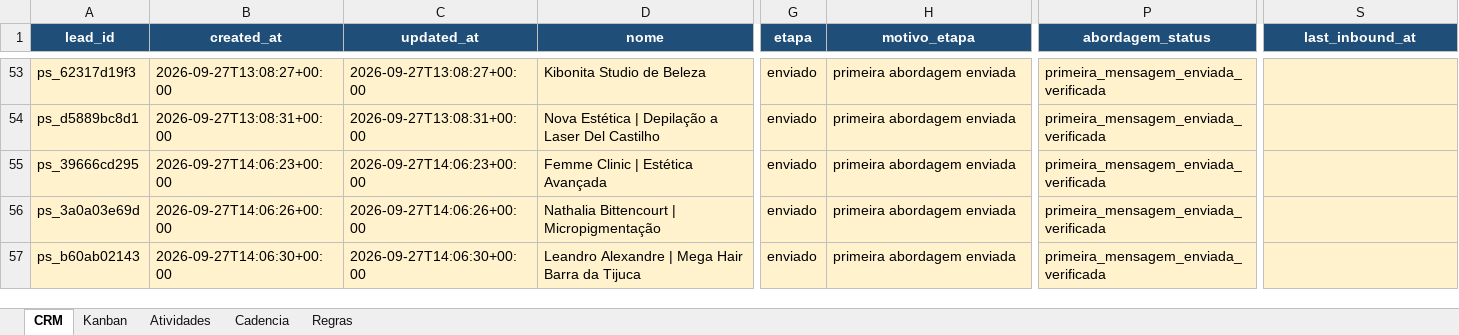
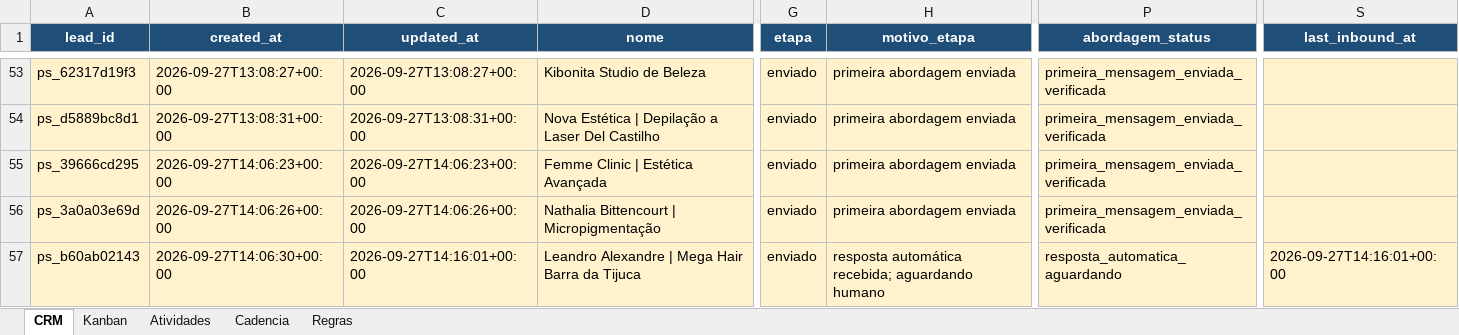
Before and after one commit to hlreboques-oss/projeto-sites-demos, an Excel workbook: projeto_sites_crm.xlsx, sheet CRM, drawn as a sheet; only a part is shown, gaps mark what is left out; values as stored, in another font and other column widths than the file's, no borders; table styles not drawn; the diff names each change by its address in the sheet, - before the commit and + after, or states it on an @@ line.

```diff
--- a/projeto_sites_crm.xlsx (sheet CRM)
+++ b/projeto_sites_crm.xlsx (sheet CRM)
-C57 (updated_at): 2026-09-27T14:06:30+00:00
+C57 (updated_at): 2026-09-27T14:16:01+00:00
-H57 (motivo_etapa): primeira abordagem enviada
+H57 (motivo_etapa): resposta automática recebida; aguardando humano
-P57 (abordagem_status): primeira_mensagem_enviada_verificada
+P57 (abordagem_status): resposta_automatica_aguardando
-S57 (last_inbound_at): (empty)
+S57 (last_inbound_at): 2026-09-27T14:16:01+00:00
```
Also changed, not shown: sheet Atividades, 5 other files.
